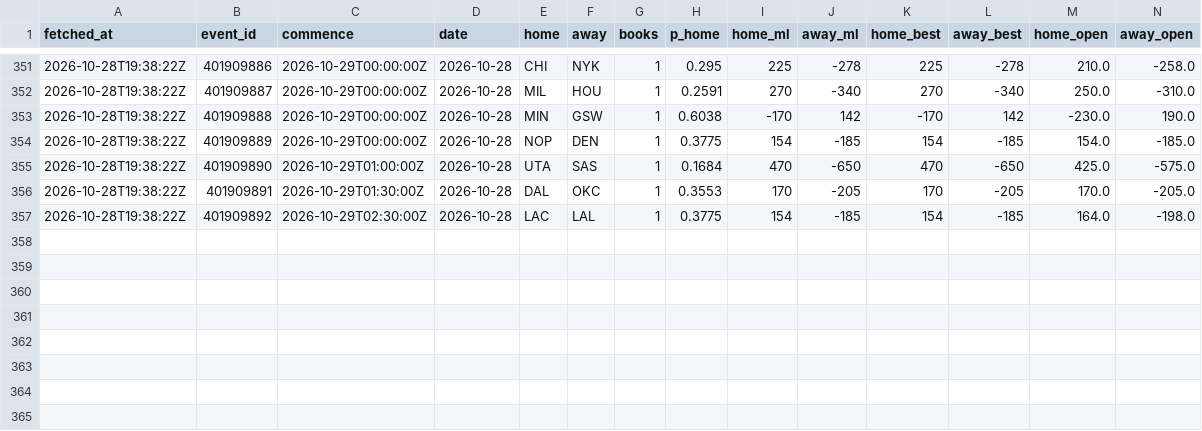
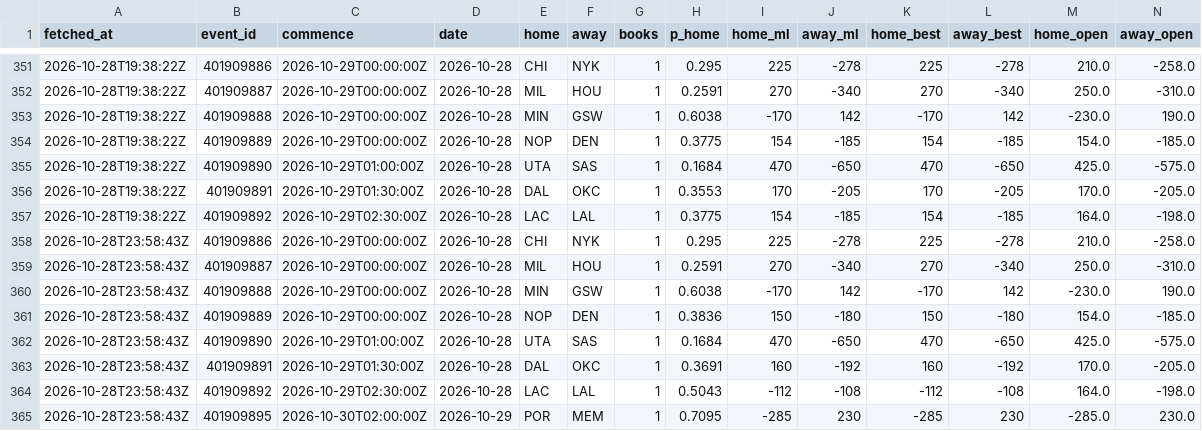
Before and after one commit to eseto9/NBA-Model, a CSV file: log/odds.csv, drawn as a sheet; only a part is shown, gaps mark what is left out; rows hold the shown columns only; the diff names each change by its address in the sheet, - before the commit and + after, or states it on an @@ line.

```diff
--- a/log/odds.csv
+++ b/log/odds.csv
+row 358: 2026-10-28T23:58:43Z | 401909886 | 2026-10-29T00:00:00Z | 2026-10-28 | CHI | NYK | 1 | 0.295 | 225 | -278 | 225 | -278 | 210.0 | -258.0
+row 359: 2026-10-28T23:58:43Z | 401909887 | 2026-10-29T00:00:00Z | 2026-10-28 | MIL | HOU | 1 | 0.2591 | 270 | -340 | 270 | -340 | 250.0 | -310.0
+row 360: 2026-10-28T23:58:43Z | 401909888 | 2026-10-29T00:00:00Z | 2026-10-28 | MIN | GSW | 1 | 0.6038 | -170 | 142 | -170 | 142 | -230.0 | 190.0
+row 361: 2026-10-28T23:58:43Z | 401909889 | 2026-10-29T00:00:00Z | 2026-10-28 | NOP | DEN | 1 | 0.3836 | 150 | -180 | 150 | -180 | 154.0 | -185.0
+row 362: 2026-10-28T23:58:43Z | 401909890 | 2026-10-29T01:00:00Z | 2026-10-28 | UTA | SAS | 1 | 0.1684 | 470 | -650 | 470 | -650 | 425.0 | -575.0
+row 363: 2026-10-28T23:58:43Z | 401909891 | 2026-10-29T01:30:00Z | 2026-10-28 | DAL | OKC | 1 | 0.3691 | 160 | -192 | 160 | -192 | 170.0 | -205.0
+row 364: 2026-10-28T23:58:43Z | 401909892 | 2026-10-29T02:30:00Z | 2026-10-28 | LAC | LAL | 1 | 0.5043 | -112 | -108 | -112 | -108 | 164.0 | -198.0
+row 365: 2026-10-28T23:58:43Z | 401909895 | 2026-10-30T02:00:00Z | 2026-10-29 | POR | MEM | 1 | 0.7095 | -285 | 230 | -285 | 230 | -285.0 | 230.0
```
Also changed, not shown: 2 other files.
